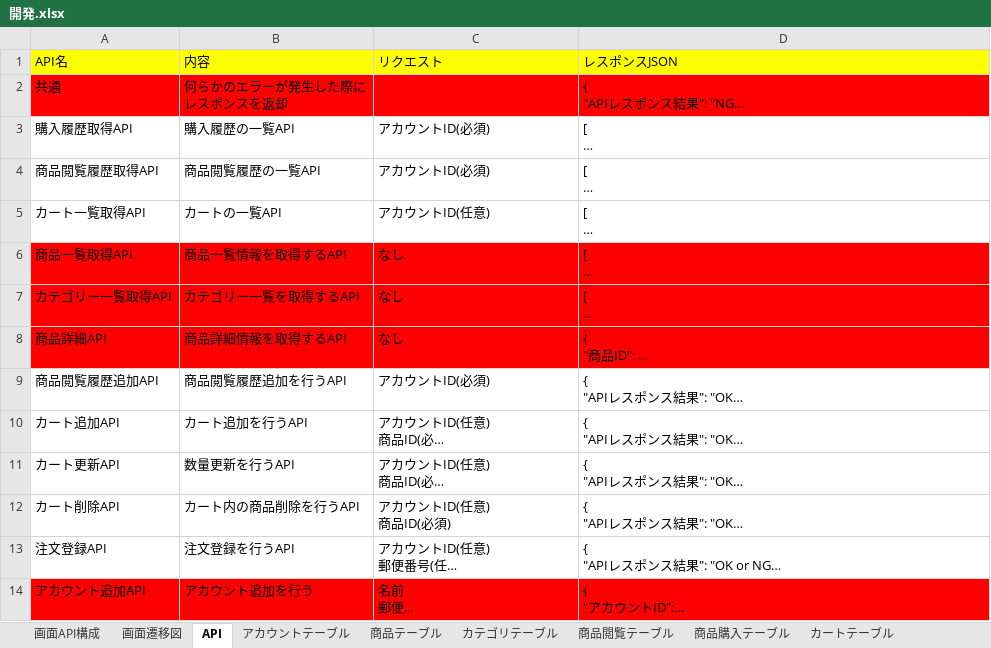
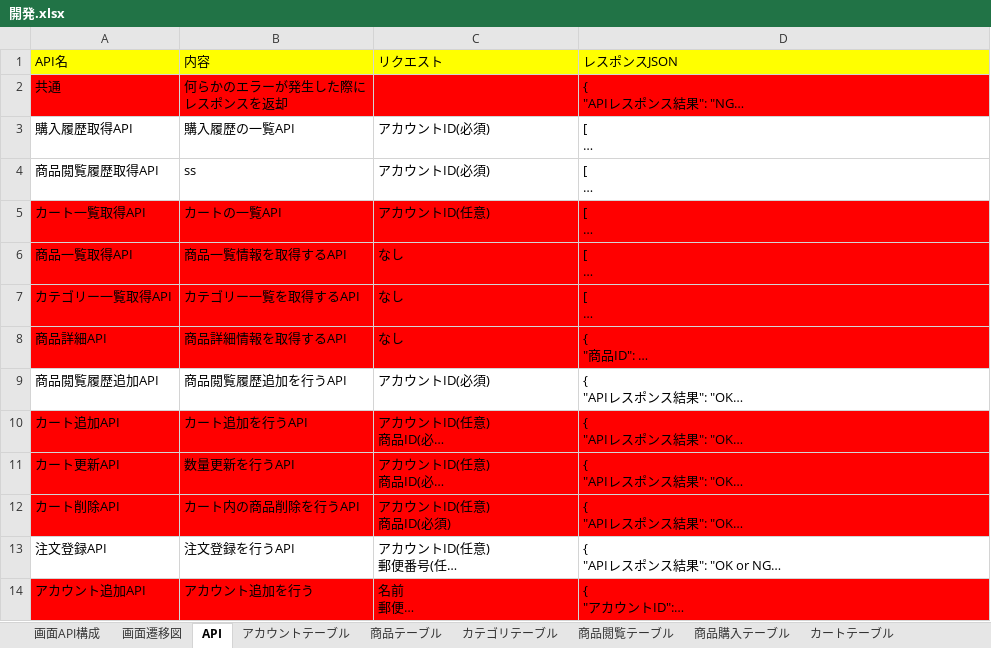
Before and after one commit to Yuuma19946325/Work, an Excel workbook: 勉強/開発.xlsx, sheet API, drawn as a sheet; only a part is shown; long unchanged cells end in …; values as stored, in another font and other column widths than the file's, no borders; the diff names each change by its address in the sheet, - before the commit and + after, or states it on an @@ line.

```diff
--- a/勉強/開発.xlsx (sheet API)
+++ b/勉強/開発.xlsx (sheet API)
-B4 (内容): 商品閲覧履歴の一覧API
+B4 (内容): ss
-A5:D5 fill: none
+A5:D5 fill: #FF0000
-A10:D12 fill: none
+A10:D12 fill: #FF0000
```
Also changed, not shown: sheet カートテーブル, 1 other file.
